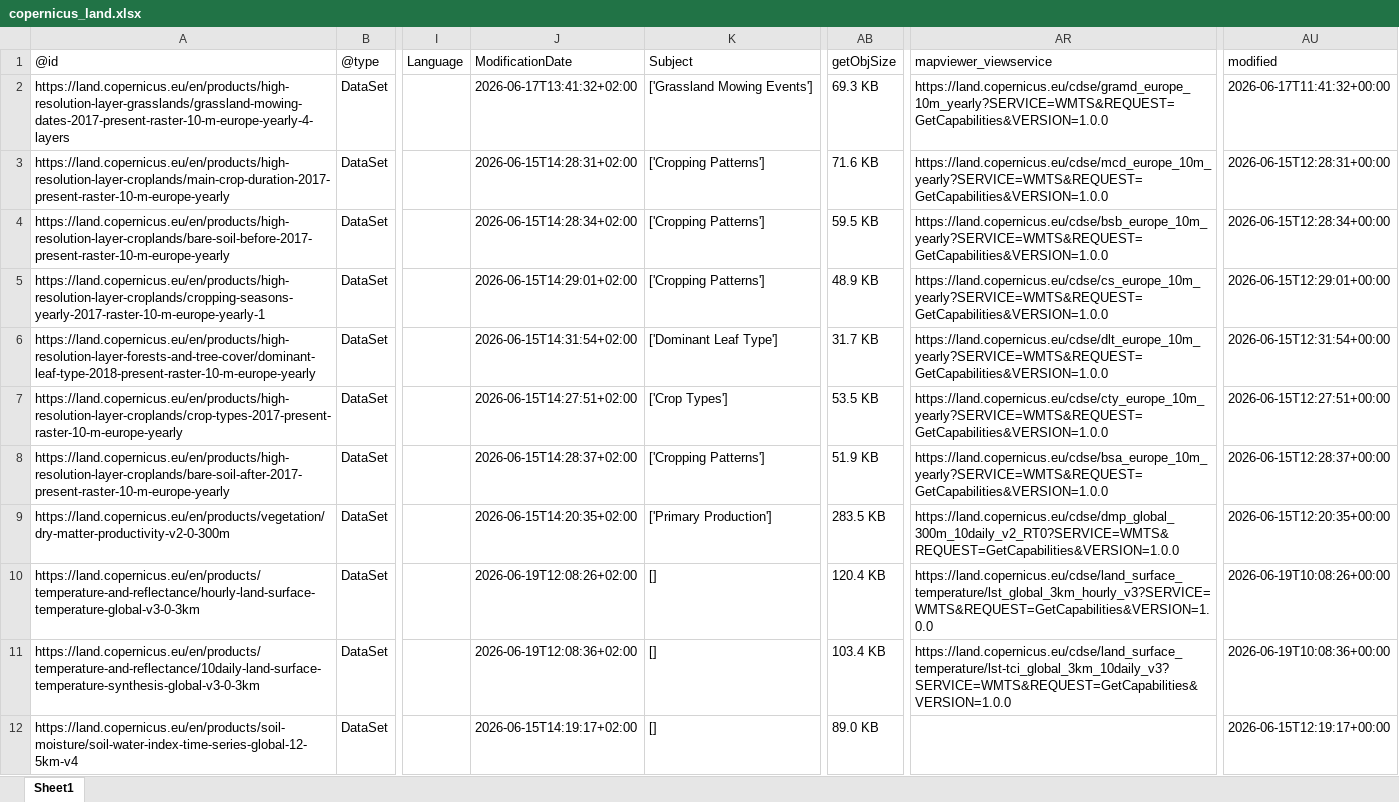
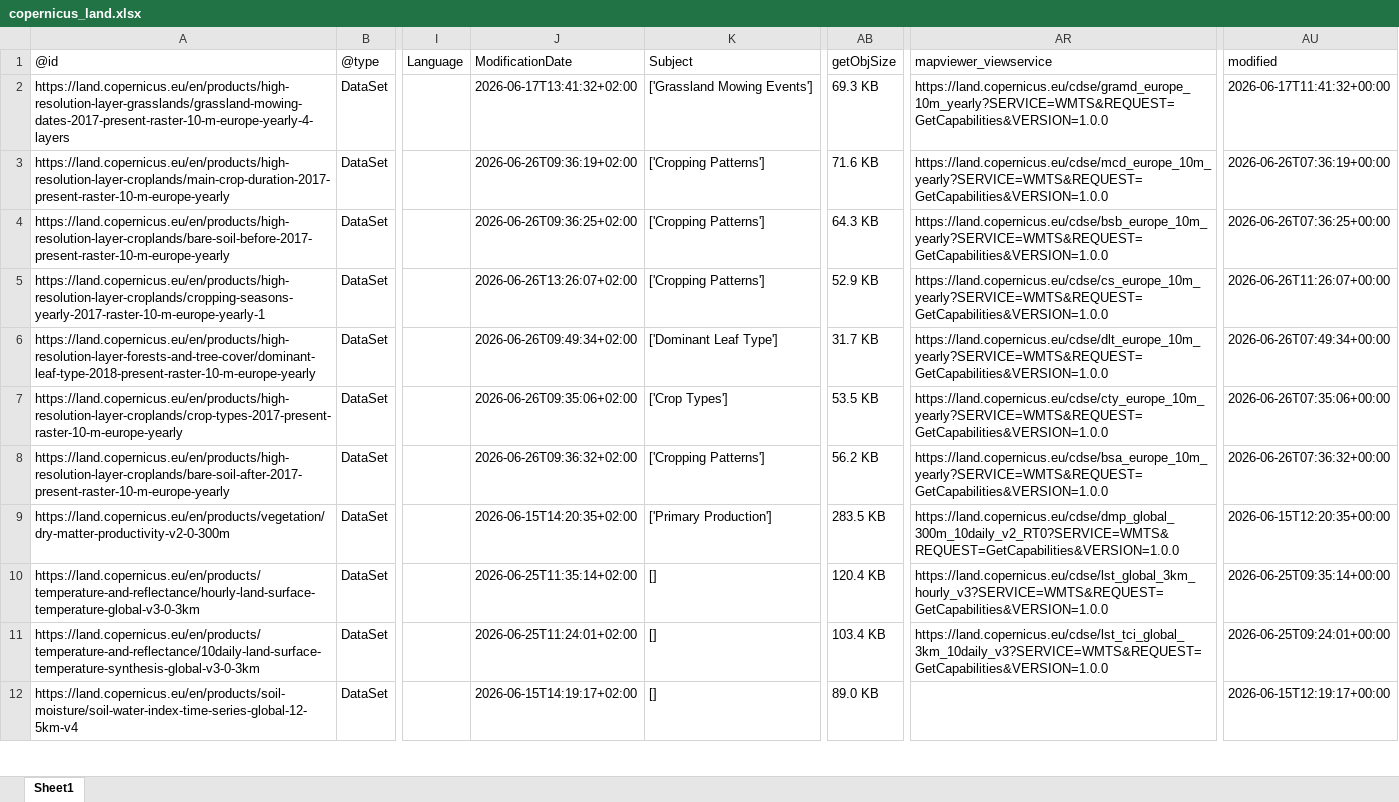
Before and after one commit to do-me/Copernicus-Services-Products-Metadata, an Excel workbook: outputs/excel/copernicus_land.xlsx, sheet Sheet1, drawn as a sheet; only a part is shown, gaps mark what is left out; values as stored, in another font and other column widths than the file's, no borders; the diff covers the shown part only; the diff names each change by its address in the sheet, - before the commit and + after, or states it on an @@ line.

```diff
--- a/outputs/excel/copernicus_land.xlsx (sheet Sheet1)
+++ b/outputs/excel/copernicus_land.xlsx (sheet Sheet1)
-J3 (ModificationDate): 2026-06-15T14:28:31+02:00
+J3 (ModificationDate): 2026-06-26T09:36:19+02:00
-AU3 (modified): 2026-06-15T12:28:31+00:00
+AU3 (modified): 2026-06-26T07:36:19+00:00
-J4 (ModificationDate): 2026-06-15T14:28:34+02:00
+J4 (ModificationDate): 2026-06-26T09:36:25+02:00
-AB4 (getObjSize): 59.5 KB
+AB4 (getObjSize): 64.3 KB
-AU4 (modified): 2026-06-15T12:28:34+00:00
+AU4 (modified): 2026-06-26T07:36:25+00:00
-J5 (ModificationDate): 2026-06-15T14:29:01+02:00
+J5 (ModificationDate): 2026-06-26T13:26:07+02:00
-AB5 (getObjSize): 48.9 KB
+AB5 (getObjSize): 52.9 KB
-AU5 (modified): 2026-06-15T12:29:01+00:00
+AU5 (modified): 2026-06-26T11:26:07+00:00
-J6 (ModificationDate): 2026-06-15T14:31:54+02:00
+J6 (ModificationDate): 2026-06-26T09:49:34+02:00
-AU6 (modified): 2026-06-15T12:31:54+00:00
+AU6 (modified): 2026-06-26T07:49:34+00:00
-J7 (ModificationDate): 2026-06-15T14:27:51+02:00
+J7 (ModificationDate): 2026-06-26T09:35:06+02:00
-AU7 (modified): 2026-06-15T12:27:51+00:00
+AU7 (modified): 2026-06-26T07:35:06+00:00
-J8 (ModificationDate): 2026-06-15T14:28:37+02:00
+J8 (ModificationDate): 2026-06-26T09:36:32+02:00
-AB8 (getObjSize): 51.9 KB
+AB8 (getObjSize): 56.2 KB
-AU8 (modified): 2026-06-15T12:28:37+00:00
+AU8 (modified): 2026-06-26T07:36:32+00:00
-J10 (ModificationDate): 2026-06-19T12:08:26+02:00
+J10 (ModificationDate): 2026-06-25T11:35:14+02:00
-AR10 (mapviewer_viewservice): https://land.copernicus.eu/cdse/land_surface_temperature/lst_global_3km_hourly_v3?SERVICE=WMTS&REQUEST=GetCapabilities&VERSION=1.0.0
+AR10 (mapviewer_viewservice): https://land.copernicus.eu/cdse/lst_global_3km_hourly_v3?SERVICE=WMTS&REQUEST=GetCapabilities&VERSION=1.0.0
-AU10 (modified): 2026-06-19T10:08:26+00:00
+AU10 (modified): 2026-06-25T09:35:14+00:00
-J11 (ModificationDate): 2026-06-19T12:08:36+02:00
+J11 (ModificationDate): 2026-06-25T11:24:01+02:00
-AR11 (mapviewer_viewservice): https://land.copernicus.eu/cdse/land_surface_temperature/lst-tci_global_3km_10daily_v3?SERVICE=WMTS&REQUEST=GetCapabilities&VERSION=1.0.0
+AR11 (mapviewer_viewservice): https://land.copernicus.eu/cdse/lst_tci_global_3km_10daily_v3?SERVICE=WMTS&REQUEST=GetCapabilities&VERSION=1.0.0
-AU11 (modified): 2026-06-19T10:08:36+00:00
+AU11 (modified): 2026-06-25T09:24:01+00:00
```
Also changed, not shown: 37 edited cells elsewhere in this sheet, outputs/excel/copernicus_atmosphere.xlsx, outputs/excel/copernicus_climate.xlsx, 27 other files.
